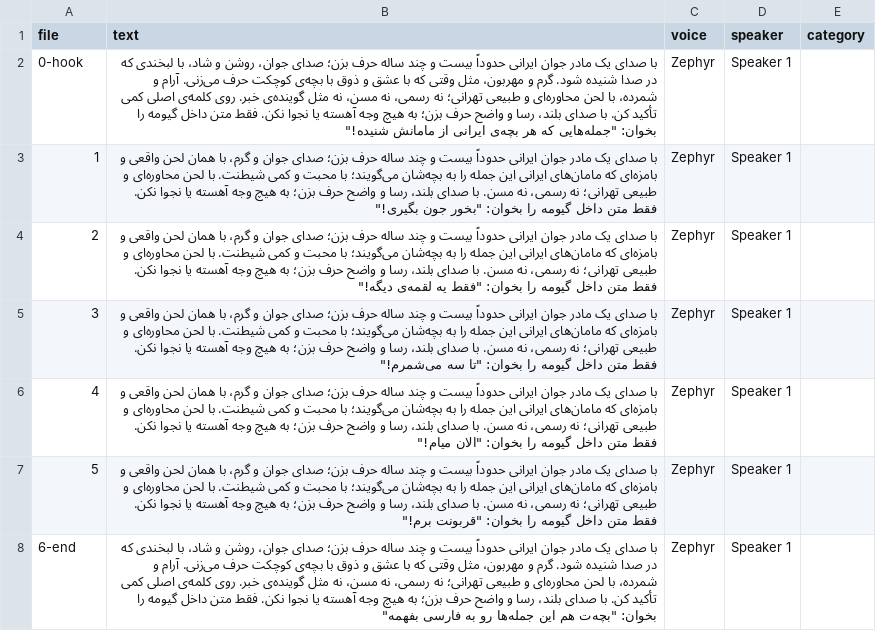
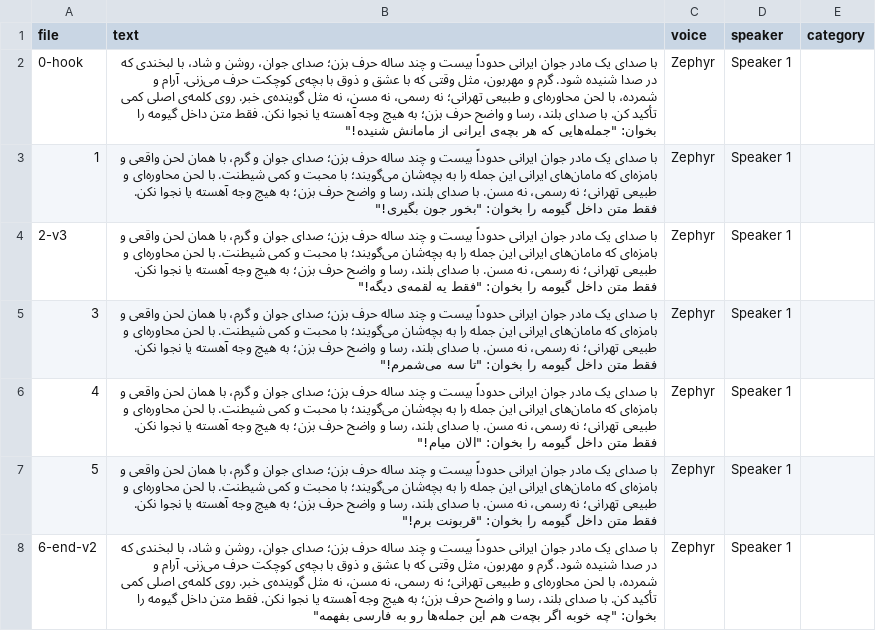
Before and after one commit to baharb/ZAAL-Hackathon, a CSV file: marketing/reels/mom-sayings/voices/lines.csv, drawn as a sheet.

Commit message:
Mom-sayings reel: voice retakes

```diff
--- a/marketing/reels/mom-sayings/voices/lines.csv
+++ b/marketing/reels/mom-sayings/voices/lines.csv
@@ -3,3 +3,3 @@
 "1","با صدای یک مادر جوان ایرانی حدوداً بیست و چند ساله حرف بزن؛ صدای جوان و گرم، با همان لحن واقعی و بامزه‌ای که مامان‌های ایرانی این جمله را به بچه‌شان می‌گویند؛ با محبت و کمی شیطنت. با لحن محاوره‌ای و طبیعی تهرانی؛ نه رسمی، نه مسن. با صدای بلند، رسا و واضح حرف بزن؛ به هیچ وجه آهسته یا نجوا نکن. فقط متن داخل گیومه را بخوان: ""بخور جون بگیری!""","Zephyr","Speaker 1",""
-"2","با صدای یک مادر جوان ایرانی حدوداً بیست و چند ساله حرف بزن؛ صدای جوان و گرم، با همان لحن واقعی و بامزه‌ای که مامان‌های ایرانی این جمله را به بچه‌شان می‌گویند؛ با محبت و کمی شیطنت. با لحن محاوره‌ای و طبیعی تهرانی؛ نه رسمی، نه مسن. با صدای بلند، رسا و واضح حرف بزن؛ به هیچ وجه آهسته یا نجوا نکن. فقط متن داخل گیومه را بخوان: ""فقط یه لقمه‌ی دیگه!""","Zephyr","Speaker 1",""
+"2-v3","با صدای یک مادر جوان ایرانی حدوداً بیست و چند ساله حرف بزن؛ صدای جوان و گرم، با همان لحن واقعی و بامزه‌ای که مامان‌های ایرانی این جمله را به بچه‌شان می‌گویند؛ با محبت و کمی شیطنت. با لحن محاوره‌ای و طبیعی تهرانی؛ نه رسمی، نه مسن. با صدای بلند، رسا و واضح حرف بزن؛ به هیچ وجه آهسته یا نجوا نکن. فقط متن داخل گیومه را بخوان: ""فقط یه لقمه‌ی دیگه!""","Zephyr","Speaker 1",""
 "3","با صدای یک مادر جوان ایرانی حدوداً بیست و چند ساله حرف بزن؛ صدای جوان و گرم، با همان لحن واقعی و بامزه‌ای که مامان‌های ایرانی این جمله را به بچه‌شان می‌گویند؛ با محبت و کمی شیطنت. با لحن محاوره‌ای و طبیعی تهرانی؛ نه رسمی، نه مسن. با صدای بلند، رسا و واضح حرف بزن؛ به هیچ وجه آهسته یا نجوا نکن. فقط متن داخل گیومه را بخوان: ""تا سه می‌شمرم!""","Zephyr","Speaker 1",""
@@ -7,2 +7,2 @@
 "5","با صدای یک مادر جوان ایرانی حدوداً بیست و چند ساله حرف بزن؛ صدای جوان و گرم، با همان لحن واقعی و بامزه‌ای که مامان‌های ایرانی این جمله را به بچه‌شان می‌گویند؛ با محبت و کمی شیطنت. با لحن محاوره‌ای و طبیعی تهرانی؛ نه رسمی، نه مسن. با صدای بلند، رسا و واضح حرف بزن؛ به هیچ وجه آهسته یا نجوا نکن. فقط متن داخل گیومه را بخوان: ""قربونت برم!""","Zephyr","Speaker 1",""
-"6-end","با صدای یک مادر جوان ایرانی حدوداً بیست و چند ساله حرف بزن؛ صدای جوان، روشن و شاد، با لبخندی که در صدا شنیده شود. گرم و مهربون، مثل وقتی که با عشق و ذوق با بچه‌ی کوچکت حرف می‌زنی. آرام و شمرده، با لحن محاوره‌ای و طبیعی تهرانی؛ نه رسمی، نه مسن، نه مثل گوینده‌ی خبر. روی کلمه‌ی اصلی کمی تأکید کن. با صدای بلند، رسا و واضح حرف بزن؛ به هیچ وجه آهسته یا نجوا نکن. فقط متن داخل گیومه را بخوان: ""بچه‌ت هم این جمله‌ها رو به فارسی بفهمه""","Zephyr","Speaker 1",""
+"6-end-v2","با صدای یک مادر جوان ایرانی حدوداً بیست و چند ساله حرف بزن؛ صدای جوان، روشن و شاد، با لبخندی که در صدا شنیده شود. گرم و مهربون، مثل وقتی که با عشق و ذوق با بچه‌ی کوچکت حرف می‌زنی. آرام و شمرده، با لحن محاوره‌ای و طبیعی تهرانی؛ نه رسمی، نه مسن، نه مثل گوینده‌ی خبر. روی کلمه‌ی اصلی کمی تأکید کن. با صدای بلند، رسا و واضح حرف بزن؛ به هیچ وجه آهسته یا نجوا نکن. فقط متن داخل گیومه را بخوان: ""چه خوبه اگر بچه‌ت هم این جمله‌ها رو به فارسی بفهمه""","Zephyr","Speaker 1",""
```
Also changed, not shown: 11 other files.
